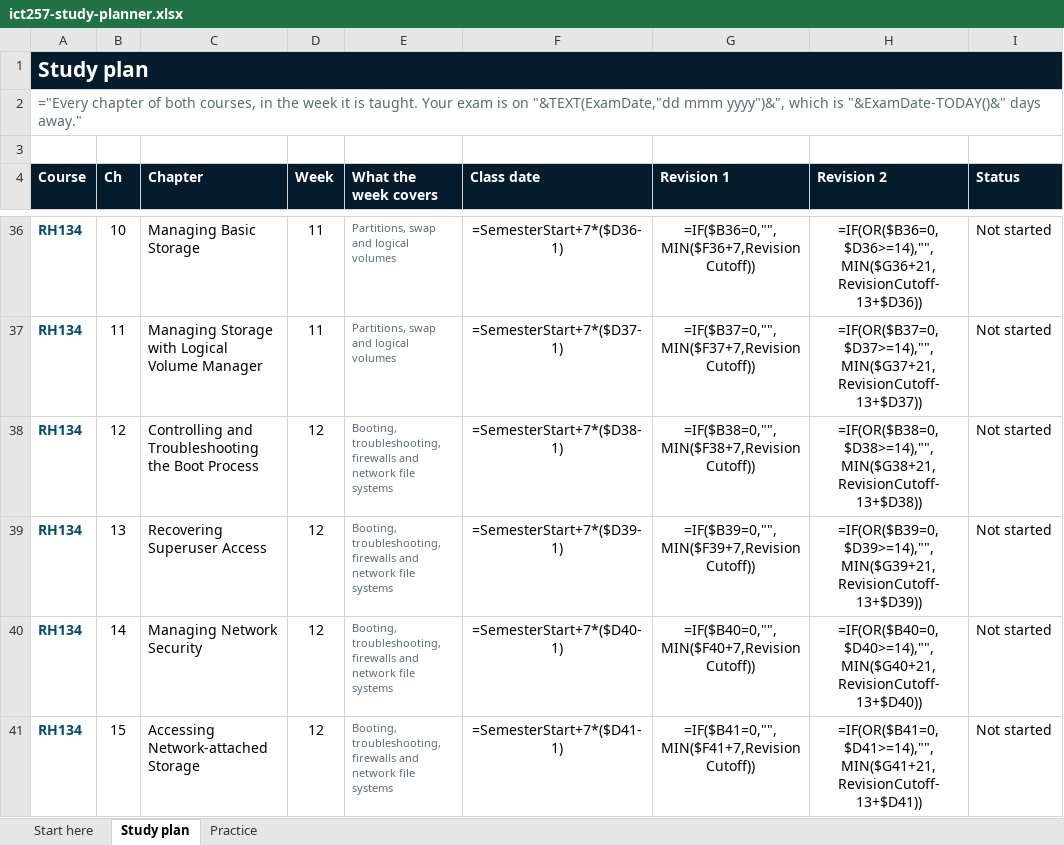
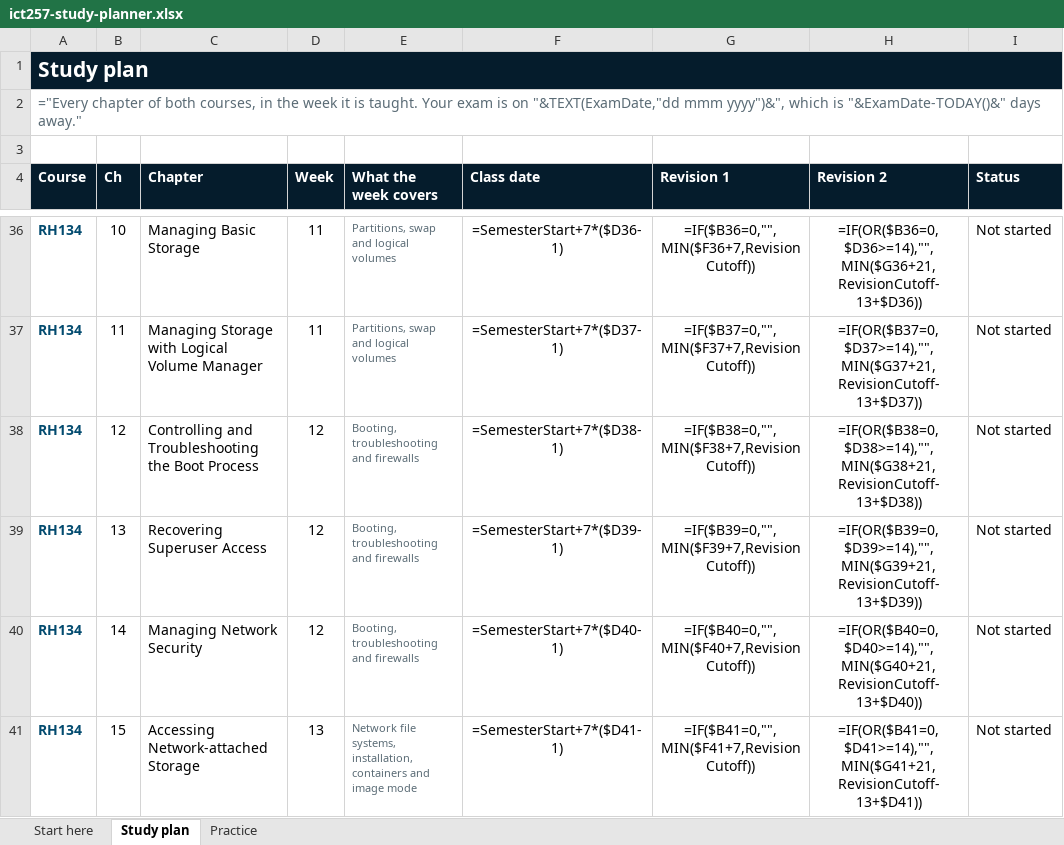
Before and after one commit to eugeneteo/ict257, an Excel workbook: planner/ict257-study-planner.xlsx, sheet Study plan, drawn as a sheet; only a part is shown, gaps mark what is left out; values as stored, in another font and other column widths than the file's, no borders; formulas without a stored value are shown as written; conditional formats not drawn; the diff covers the shown part only; the diff names each change by its address in the sheet, - before the commit and + after, or states it on an @@ line.

```diff
--- a/planner/ict257-study-planner.xlsx (sheet Study plan)
+++ b/planner/ict257-study-planner.xlsx (sheet Study plan)
-E38:E40 (What the week covers): Booting, troubleshooting, firewalls and network file systems
+E38:E40 (What the week covers): Booting, troubleshooting and firewalls
-D41 (Week): 12
+D41 (Week): 13
-E41 (What the week covers): Booting, troubleshooting, firewalls and network file systems
+E41 (What the week covers): Network file systems, installation, containers and image mode
```
Also changed, not shown: 5 edited cells elsewhere in this sheet, sheet Practice, sheet Start here, 5 other files.
